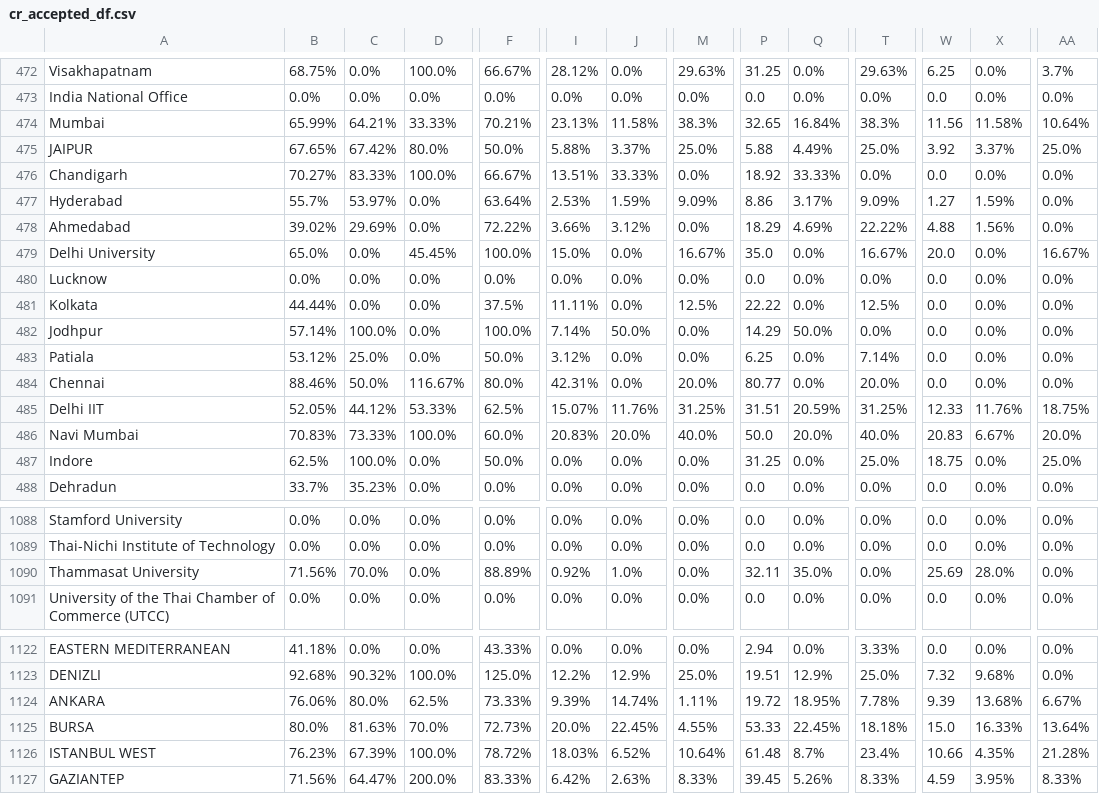
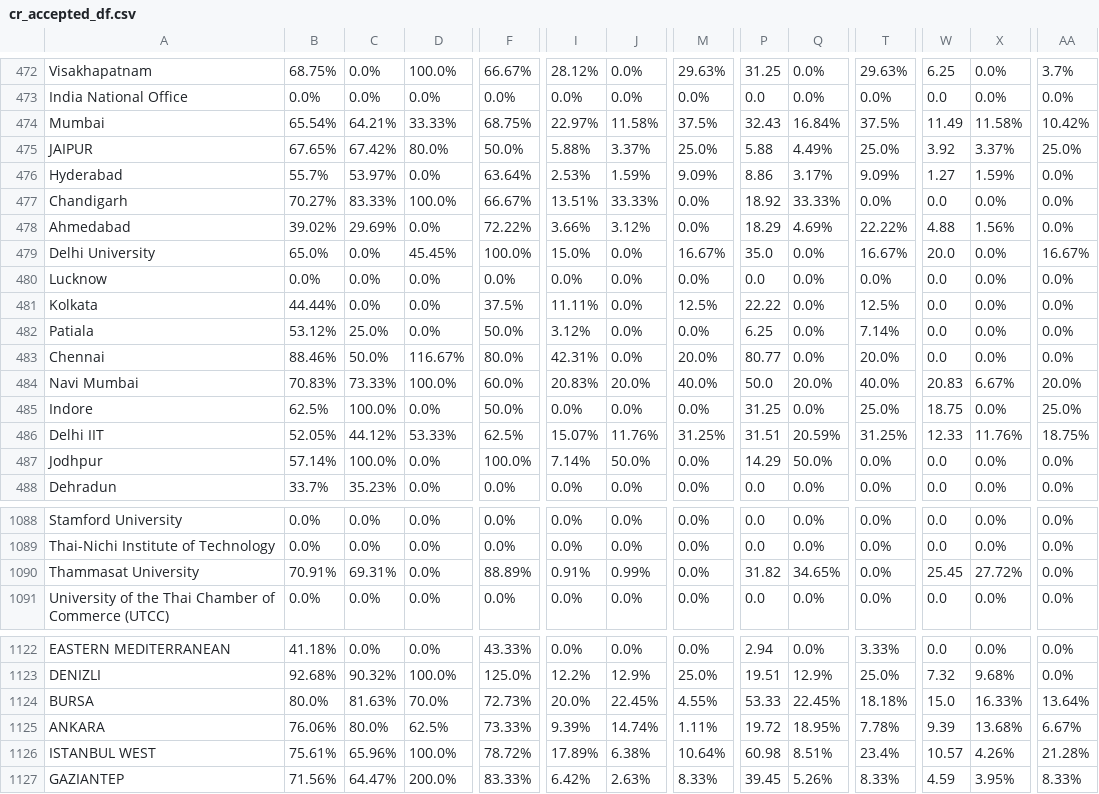
Before and after one commit to AIESEC-LK/data-pipeline, a CSV file: cr_accepted_df.csv, drawn as a sheet; only a part is shown, gaps mark what is left out; the diff covers the shown part only; the diff names each change by its address in the sheet, - before the commit and + after, or states it on an @@ line.

```diff
--- a/cr_accepted_df.csv
+++ b/cr_accepted_df.csv
-B474: 65.99%
+B474: 65.54%
-F474: 70.21%
+F474: 68.75%
-I474: 23.13%
+I474: 22.97%
-M474: 38.3%
+M474: 37.5%
-P474: 32.65
+P474: 32.43
-T474: 38.3%
+T474: 37.5%
-W474: 11.56
+W474: 11.49
-AA474: 10.64%
+AA474: 10.42%
@@ row 477 moved to row 476: Hyderabad @@
@@ row 485 moved to row 486: Delhi IIT @@
@@ row 482 moved to row 487: Jodhpur @@
-B1090: 71.56%
+B1090: 70.91%
-C1090: 70.0%
+C1090: 69.31%
-I1090: 0.92%
+I1090: 0.91%
-J1090: 1.0%
+J1090: 0.99%
-P1090: 32.11
+P1090: 31.82
-Q1090: 35.0%
+Q1090: 34.65%
-W1090: 25.69
+W1090: 25.45
-X1090: 28.0%
+X1090: 27.72%
@@ row 1125 moved to row 1124: BURSA @@
-B1126: 76.23%
+B1126: 75.61%
-C1126: 67.39%
+C1126: 65.96%
-I1126: 18.03%
+I1126: 17.89%
-J1126: 6.52%
+J1126: 6.38%
-P1126: 61.48
+P1126: 60.98
-Q1126: 8.7%
+Q1126: 8.51%
-W1126: 10.66
+W1126: 10.57
-X1126: 4.35%
+X1126: 4.26%
```
Also changed, not shown: 71 moved rows and 14 edited cells elsewhere in this file, abs_df.csv, cr_applicant_df.csv, 3 other files.
